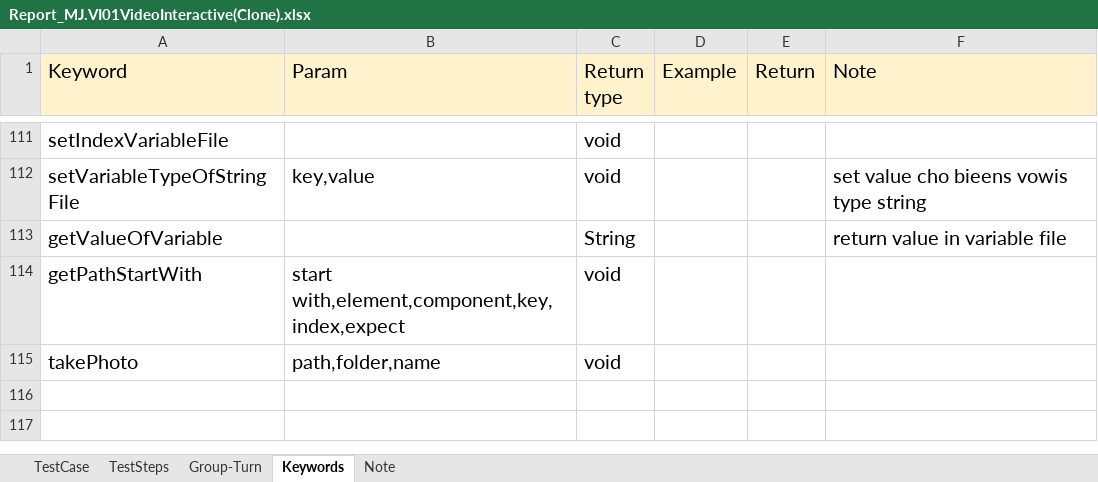
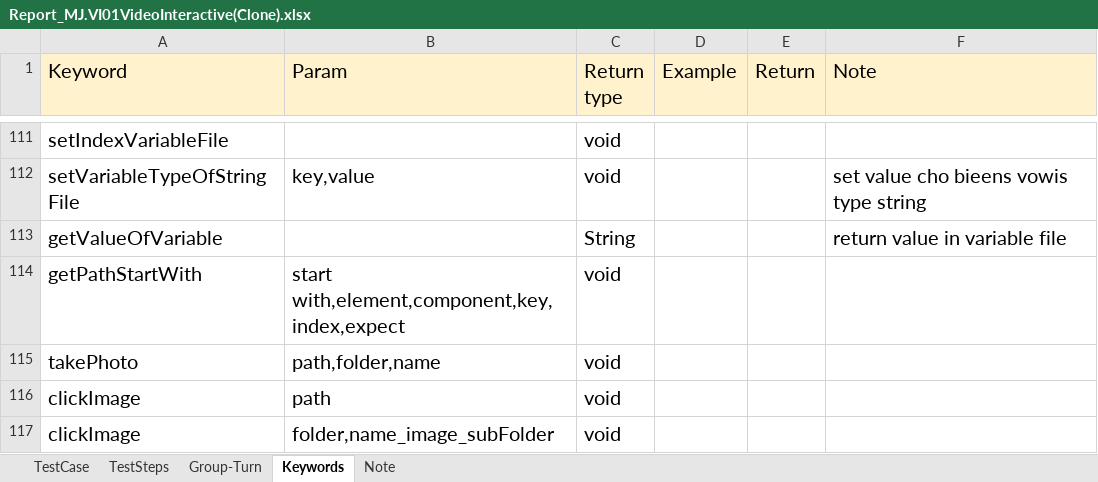
Before and after one commit to ngale892/tool_test_game, an Excel workbook: config/testcases/Report_MJ.VI01VideoInteractive(Clone).xlsx, sheet Keywords, drawn as a sheet; only a part is shown, gaps mark what is left out; values as stored, in another font and other column widths than the file's, no borders; charts and pictures not drawn; the diff names each change by its address in the sheet, - before the commit and + after, or states it on an @@ line.

```diff
--- a/config/testcases/Report_MJ.VI01VideoInteractive(Clone).xlsx (sheet Keywords)
+++ b/config/testcases/Report_MJ.VI01VideoInteractive(Clone).xlsx (sheet Keywords)
+row 116: clickImage | path | void
+row 117: clickImage | folder,name_image_subFolder | void
```
Also changed, not shown: sheet TestSteps, config/Scope.xlsx, 8 other files.
